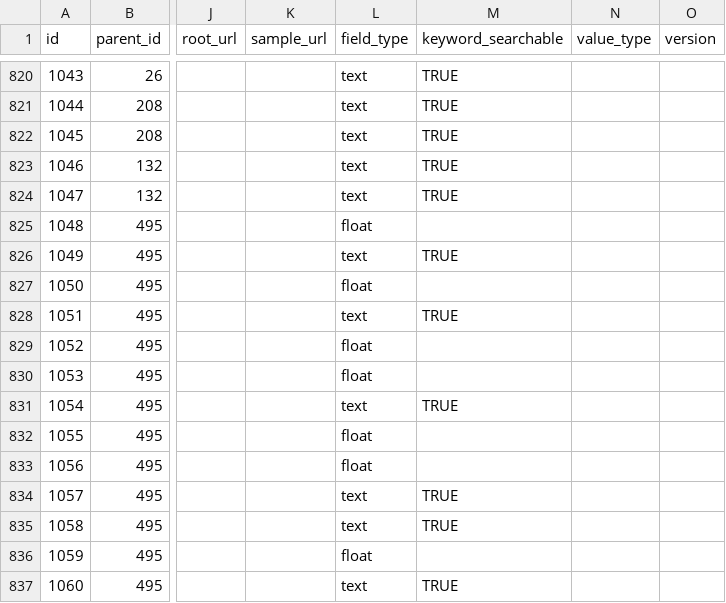
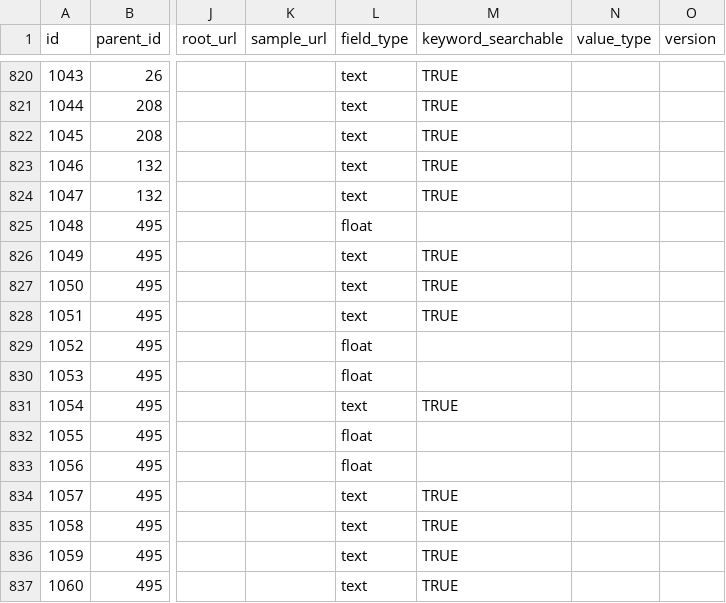
Before and after one commit to USCbiostats/annoq-site, a CSV file: metadata/annotation_tree.csv, drawn as a sheet; only a part is shown, gaps mark what is left out; the diff names each change by its address in the sheet, - before the commit and + after, or states it on an @@ line.

Commit message:
For #19

```diff
--- a/metadata/annotation_tree.csv
+++ b/metadata/annotation_tree.csv
-L827 (field_type): float
+L827 (field_type): text
-M827 (keyword_searchable): (empty)
+M827 (keyword_searchable): TRUE
-L836 (field_type): float
+L836 (field_type): text
-M836 (keyword_searchable): (empty)
+M836 (keyword_searchable): TRUE
```
